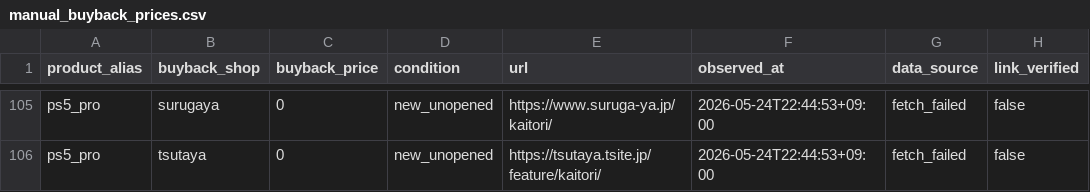
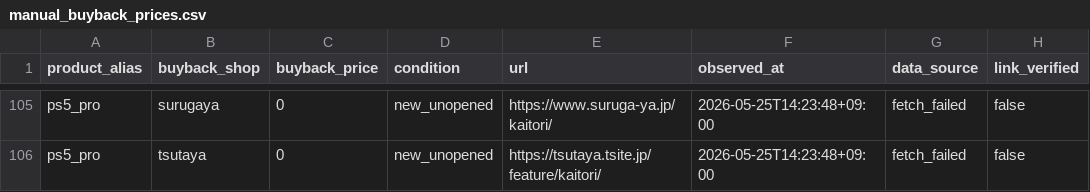
Before and after one commit to estkey0001/premium-monitor, a CSV file: data/manual_buyback_prices.csv, drawn as a sheet; only a part is shown, gaps mark what is left out; the diff covers the shown part only; the diff names each change by its address in the sheet, - before the commit and + after, or states it on an @@ line.

```diff
--- a/data/manual_buyback_prices.csv
+++ b/data/manual_buyback_prices.csv
-F105:F106 (observed_at): 2026-05-24T22:44:53+09:00
+F105:F106 (observed_at): 2026-05-25T14:23:48+09:00
```
Also changed, not shown: 107 edited cells elsewhere in this file, 17 other files.
